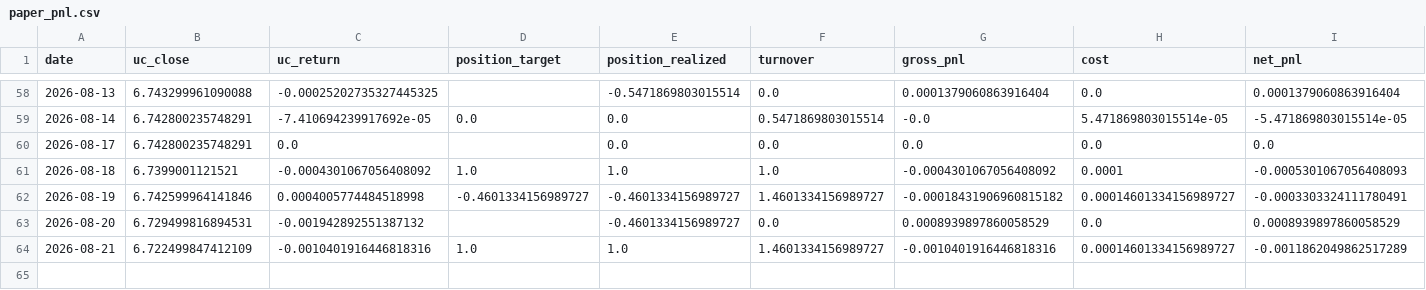
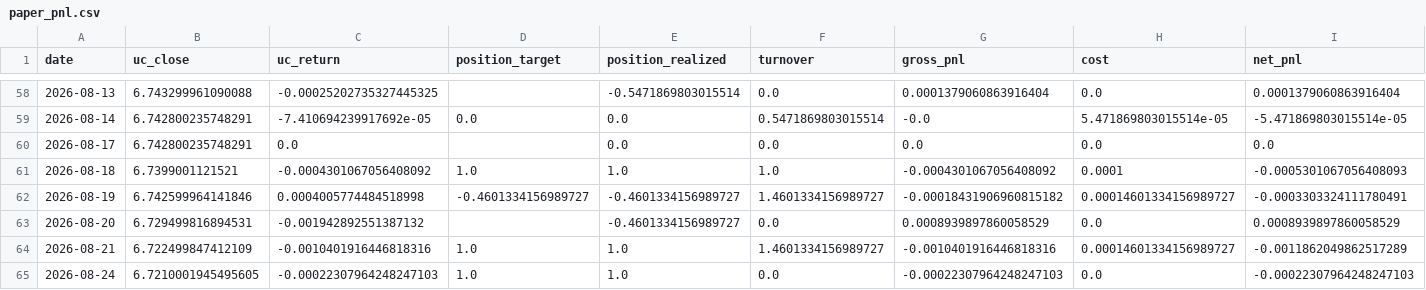
Before and after one commit to Allanli1011/uc-trading, a CSV file: signals/paper_pnl.csv, drawn as a sheet; only a part is shown, gaps mark what is left out; rows hold the shown columns only; the diff names each change by its address in the sheet, - before the commit and + after, or states it on an @@ line.

```diff
--- a/signals/paper_pnl.csv
+++ b/signals/paper_pnl.csv
+row 65: 2026-08-24 | 6.7210001945495605 | -0.00022307964248247103 | 1.0 | 1.0 | 0.0 | -0.00022307964248247103 | 0.0 | -0.00022307964248247103
```
Also changed, not shown: signals/history.csv, 4 other files.
